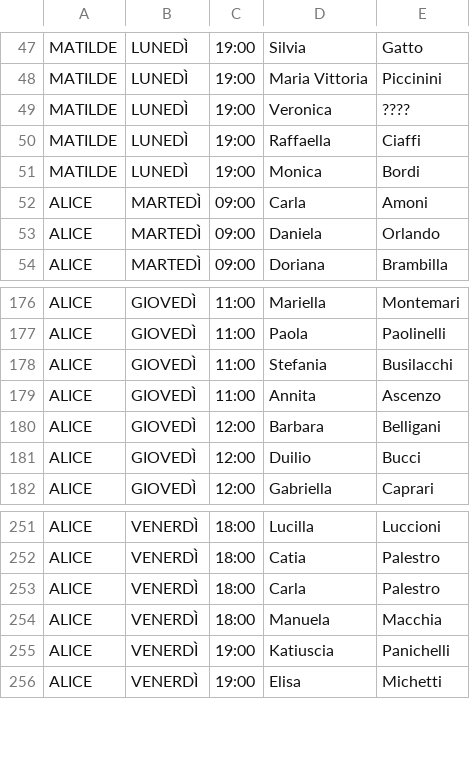
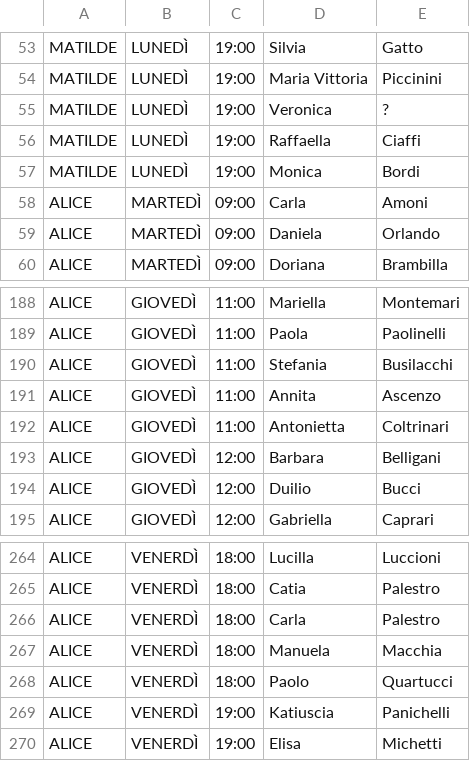
Before and after one commit to robivix/orari-studio-atlante, a CSV file: public/data/schedule.csv, drawn as a sheet; only a part is shown, gaps mark what is left out; the diff covers the shown part only.

```diff
--- a/public/data/schedule.csv
+++ b/public/data/schedule.csv
@@ -48,3 +54,3 @@ MATILDE,LUNEDÌ,19:00,Silvia,Gatto
 MATILDE,LUNEDÌ,19:00,Maria Vittoria,Piccinini
-MATILDE,LUNEDÌ,19:00,Veronica,????
+MATILDE,LUNEDÌ,19:00,Veronica,?
 MATILDE,LUNEDÌ,19:00,Raffaella,Ciaffi
@@ -179,2 +191,3 @@ ALICE,GIOVEDÌ,11:00,Stefania,Busilacchi
 ALICE,GIOVEDÌ,11:00,Annita,Ascenzo
+ALICE,GIOVEDÌ,11:00,Antonietta,Coltrinari
 ALICE,GIOVEDÌ,12:00,Barbara,Belligani
@@ -254,2 +267,3 @@ ALICE,VENERDÌ,18:00,Carla,Palestro
 ALICE,VENERDÌ,18:00,Manuela,Macchia
+ALICE,VENERDÌ,18:00,Paolo,Quartucci
 ALICE,VENERDÌ,19:00,Katiuscia,Panichelli
```
Also changed, not shown: 15 added rows and 1 removed row elsewhere in this file.
